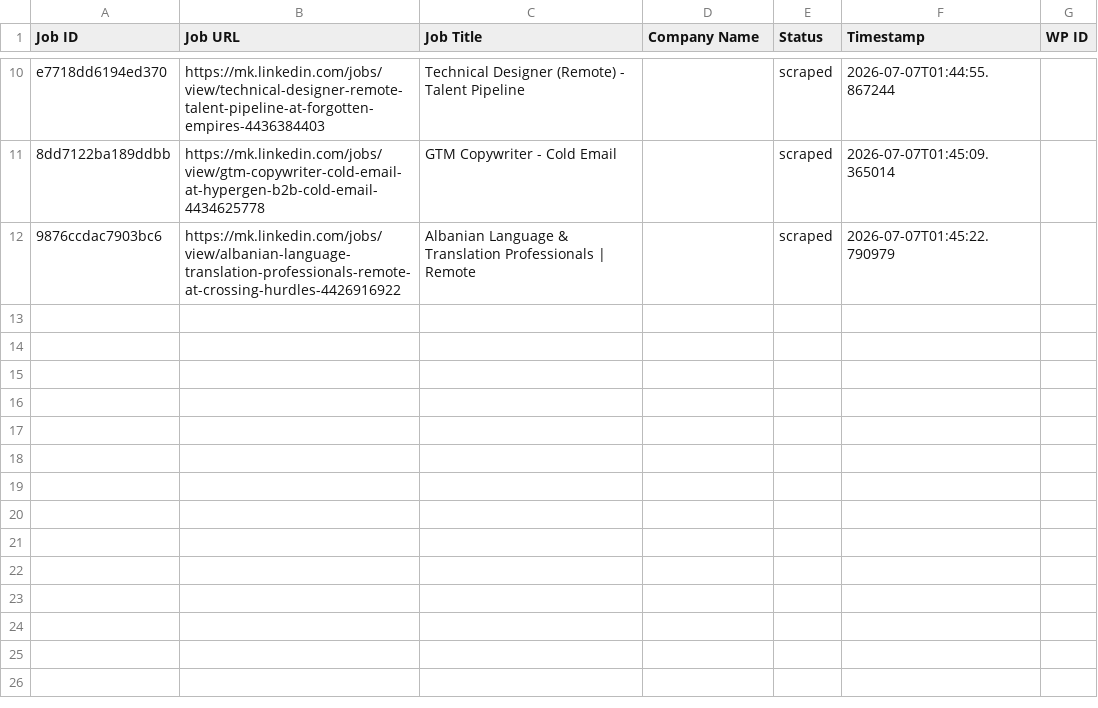
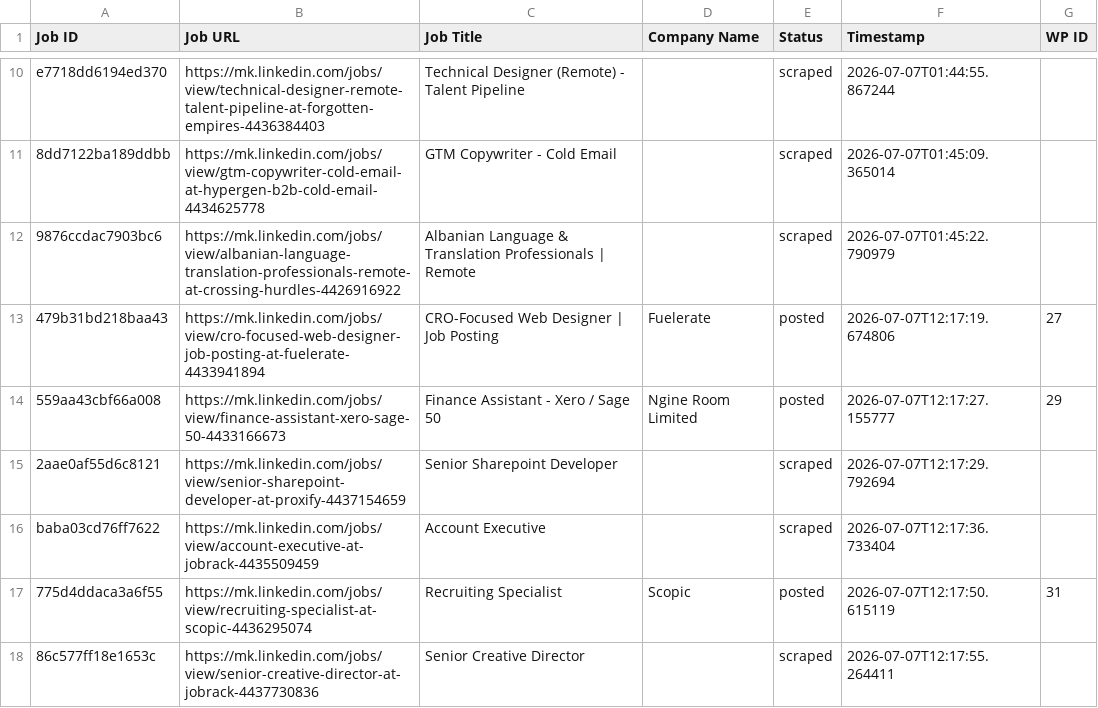
Before and after one commit to vindoky/mk, a CSV file: processed_jobs.csv, drawn as a sheet; only a part is shown, gaps mark what is left out; the diff names each change by its address in the sheet, - before the commit and + after, or states it on an @@ line.

```diff
--- a/processed_jobs.csv
+++ b/processed_jobs.csv
+row 13: 479b31bd218baa43 | https://mk.linkedin.com/jobs/view/cro-focused-web-designer-job-posting-at-fuelerate-4433941894 | CRO-Focused Web Designer | Job Posting | Fuelerate | posted | 2026-07-07T12:17:19.674806 | 27
+row 14: 559aa43cbf66a008 | https://mk.linkedin.com/jobs/view/finance-assistant-xero-sage-50-4433166673 | Finance Assistant - Xero / Sage 50 | Ngine Room Limited | posted | 2026-07-07T12:17:27.155777 | 29
+row 15: 2aae0af55d6c8121 | https://mk.linkedin.com/jobs/view/senior-sharepoint-developer-at-proxify-4437154659 | Senior Sharepoint Developer |  | scraped | 2026-07-07T12:17:29.792694
+row 16: baba03cd76ff7622 | https://mk.linkedin.com/jobs/view/account-executive-at-jobrack-4435509459 | Account Executive |  | scraped | 2026-07-07T12:17:36.733404
+row 17: 775d4ddaca3a6f55 | https://mk.linkedin.com/jobs/view/recruiting-specialist-at-scopic-4436295074 | Recruiting Specialist | Scopic | posted | 2026-07-07T12:17:50.615119 | 31
+row 18: 86c577ff18e1653c | https://mk.linkedin.com/jobs/view/senior-creative-director-at-jobrack-4437730836 | Senior Creative Director |  | scraped | 2026-07-07T12:17:55.264411
```
